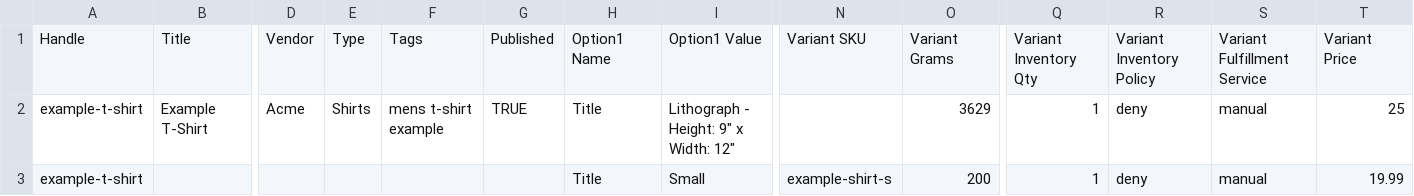
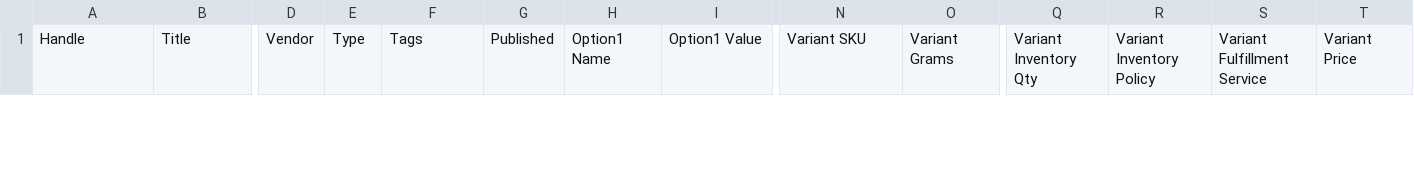
Before and after one commit to pancudaniel7/flooring-scraper, a CSV file: resources/csv-template/product-template.csv, drawn as a sheet; only a part is shown, gaps mark what is left out; removed rows and columns are numbered as before the commit, all else as after; rows hold the shown columns only; the diff covers the shown part only; the diff names each change by its address in the sheet, - before the commit and + after, or states it on an @@ line.

```diff
--- a/resources/csv-template/product-template.csv
+++ b/resources/csv-template/product-template.csv
-row 2: example-t-shirt | Example T-Shirt | Acme | Shirts | mens t-shirt example | TRUE | Title | Lithograph - Height: 9" x Width: 12" |  | 3629 | 1 | deny | manual | 25
-row 3: example-t-shirt |  |  |  |  |  | Title | Small | example-shirt-s | 200 | 1 | deny | manual | 19.99
```
Also changed, not shown: 1 added row and 1 removed row elsewhere in this file, 6 other files.
